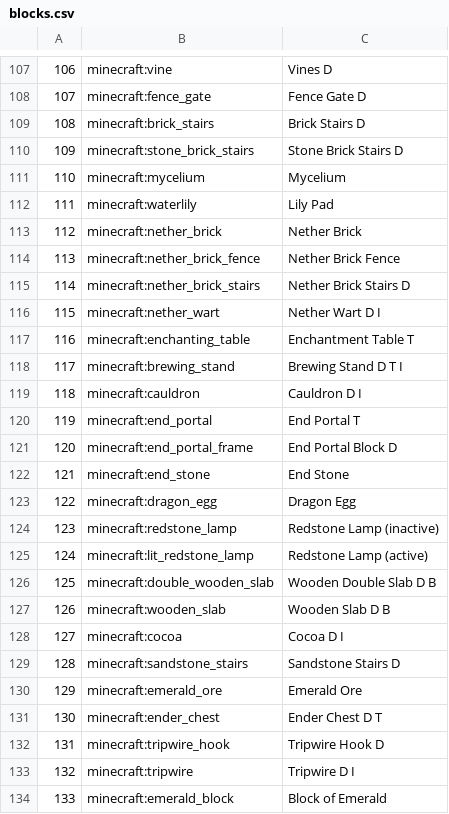
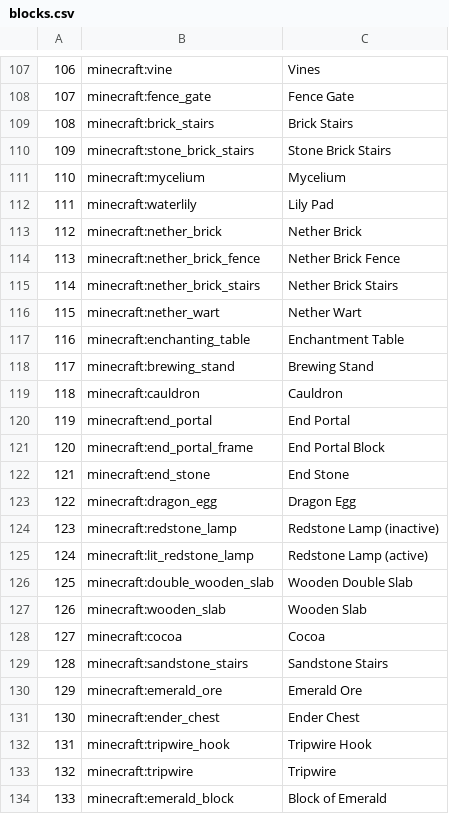
Before and after one commit to codemetropolis/CodeMetropolis, a CSV file: sources/codemetropolis-toolchain-rendering/src/main/resources/blocks.csv, drawn as a sheet; only a part is shown, gaps mark what is left out; the diff covers the shown part only.

```diff
--- a/sources/codemetropolis-toolchain-rendering/src/main/resources/blocks.csv
+++ b/sources/codemetropolis-toolchain-rendering/src/main/resources/blocks.csv
@@ -107,5 +107,5 @@
-106,minecraft:vine,Vines D
-107,minecraft:fence_gate,Fence Gate D
-108,minecraft:brick_stairs,Brick Stairs D
-109,minecraft:stone_brick_stairs,Stone Brick Stairs D
+106,minecraft:vine,Vines
+107,minecraft:fence_gate,Fence Gate
+108,minecraft:brick_stairs,Brick Stairs
+109,minecraft:stone_brick_stairs,Stone Brick Stairs
 110,minecraft:mycelium,Mycelium
@@ -114,9 +114,9 @@
 113,minecraft:nether_brick_fence,Nether Brick Fence
-114,minecraft:nether_brick_stairs,Nether Brick Stairs D
-115,minecraft:nether_wart,Nether Wart D I
-116,minecraft:enchanting_table,Enchantment Table T
-117,minecraft:brewing_stand,Brewing Stand D T I
-118,minecraft:cauldron,Cauldron D I
-119,minecraft:end_portal,End Portal T
-120,minecraft:end_portal_frame,End Portal Block D
+114,minecraft:nether_brick_stairs,Nether Brick Stairs
+115,minecraft:nether_wart,Nether Wart
+116,minecraft:enchanting_table,Enchantment Table
+117,minecraft:brewing_stand,Brewing Stand
+118,minecraft:cauldron,Cauldron
+119,minecraft:end_portal,End Portal
+120,minecraft:end_portal_frame,End Portal Block
 121,minecraft:end_stone,End Stone
@@ -125,10 +125,10 @@
 124,minecraft:lit_redstone_lamp,Redstone Lamp (active)
-125,minecraft:double_wooden_slab,Wooden Double Slab D B
-126,minecraft:wooden_slab,Wooden Slab D B
-127,minecraft:cocoa,Cocoa D I
-128,minecraft:sandstone_stairs,Sandstone Stairs D
+125,minecraft:double_wooden_slab,Wooden Double Slab
+126,minecraft:wooden_slab,Wooden Slab
+127,minecraft:cocoa,Cocoa
+128,minecraft:sandstone_stairs,Sandstone Stairs
 129,minecraft:emerald_ore,Emerald Ore
-130,minecraft:ender_chest,Ender Chest D T
-131,minecraft:tripwire_hook,Tripwire Hook D
-132,minecraft:tripwire,Tripwire D I
+130,minecraft:ender_chest,Ender Chest
+131,minecraft:tripwire_hook,Tripwire Hook
+132,minecraft:tripwire,Tripwire
 133,minecraft:emerald_block,Block of Emerald
```
Also changed, not shown: 95 edited cells elsewhere in this file, 5 other files.
